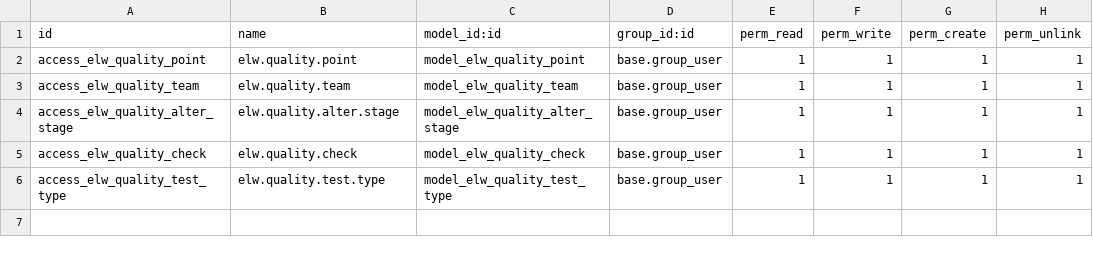
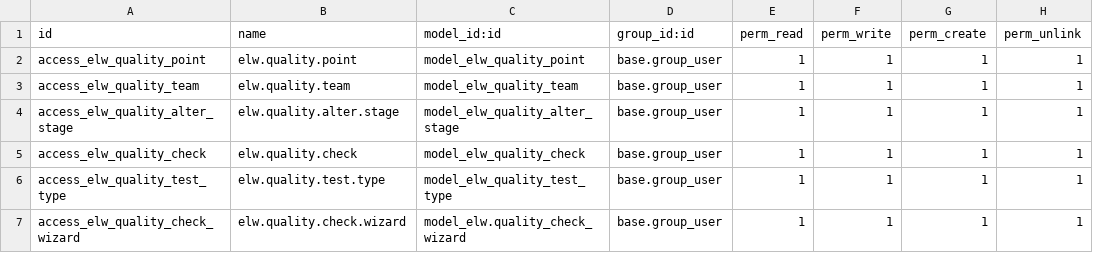
Before and after one commit to wywang66/odoo, a CSV file: custom/elw_quality/security/ir.model.access.csv, drawn as a sheet.

Commit message:
Quality V1.4 add wizard feature  Changes to be committed: 	modified:   custom/elw_quality/__init__.py 	modified:   custom/elw_quality/__manifest__.py 	modified:   custom/elw_quality/models/quality_control_point.py 	modified:   custom/elw_quality/security/ir.model.access.csv 	new file:   custom/elw_quality/wizard/__init__.py 	new file:   custom/elw_quality/wizard/quality_check.py 	new file:   custom/elw_quality/wizard/quality_check.xml 	modified:   custom/inventory/models/stock_picking.py 	modified:   custom/inventory/views/stock_picking_view.xml 	deleted:    custom/inventory/wizard/quality_check.py 	deleted:    custom/inventory/wizard/quality_check.xml

```diff
--- a/custom/elw_quality/security/ir.model.access.csv
+++ b/custom/elw_quality/security/ir.model.access.csv
@@ -6 +6,2 @@ access_elw_quality_check,elw.quality.check,model_elw_quality_check,base.group_us
 access_elw_quality_test_type,elw.quality.test.type,model_elw_quality_test_type,base.group_user,1,1,1,1
+access_elw_quality_check_wizard,elw.quality.check.wizard,model_elw.quality_check_wizard,base.group_user,1,1,1,1
```
Also changed, not shown: 10 other files.
